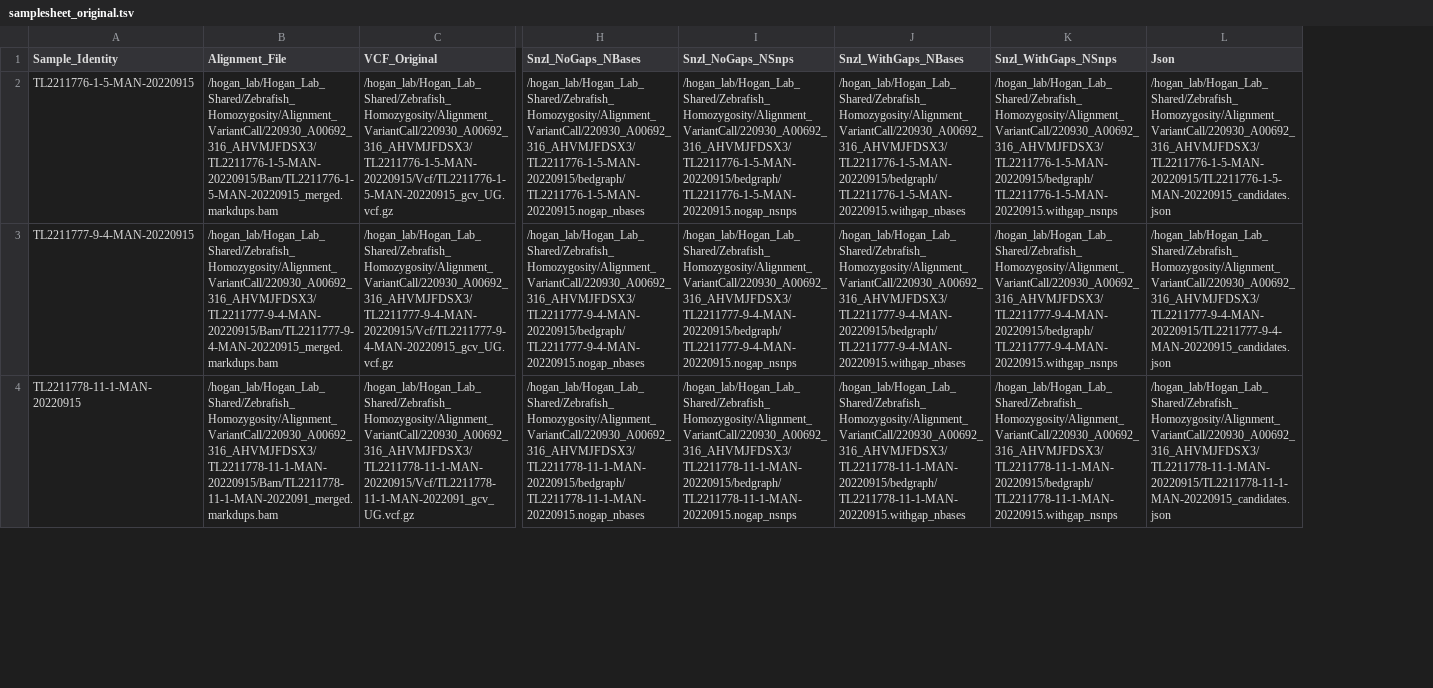
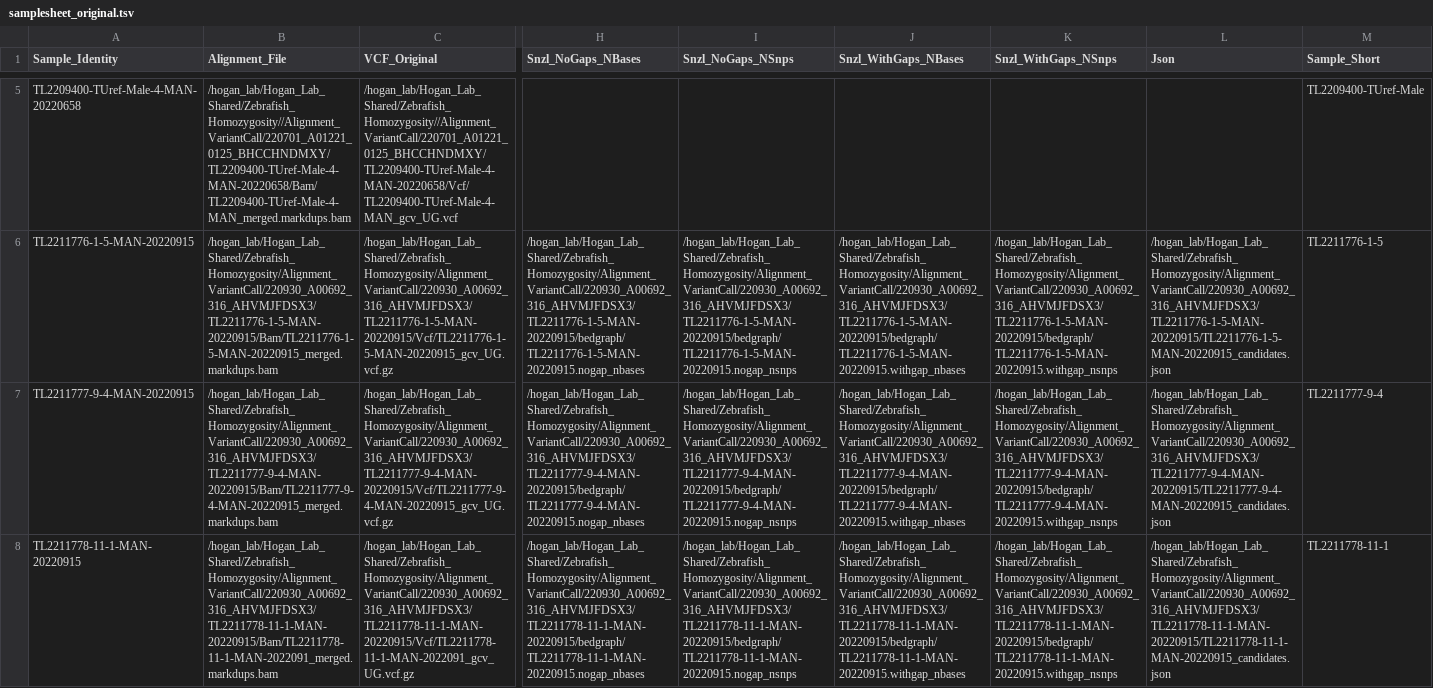
Before and after one commit to hoganlab-fish/emumadz, a TSV file: data/samplesheet_original.tsv, drawn as a sheet; only a part is shown, gaps mark what is left out; addresses are those after the commit; rows hold the shown columns only; the diff covers the shown part only; the diff names each change by its address in the sheet, - before the commit and + after, or states it on an @@ line.

```diff
--- a/data/samplesheet_original.tsv
+++ b/data/samplesheet_original.tsv
+column M (Sample_Short), rows 6-8: TL2211776-1-5 | TL2211777-9-4 | TL2211778-11-1
+row 5: TL2209400-TUref-Male-4-MAN-20220658 | /hogan_lab/Hogan_Lab_Shared/Zebrafish_Homozygosity//Alignment_VariantCall/220701_A01221_0125_BHCCHNDMXY/TL2209400-TUref-Male-4-MAN-20220658/Bam/TL2209400-TUref-Male-4-MAN_merged.markdups.bam | /hogan_lab/Hogan_Lab_Shared/Zebrafish_Homozygosity//Alignment_VariantCall/220701_A01221_0125_BHCCHNDMXY/TL2209400-TUref-Male-4-MAN-20220658/Vcf/TL2209400-TUref-Male-4-MAN_gcv_UG.vcf |  |  |  |  |  | TL2209400-TUref-Male
```
Also changed, not shown: 3 added rows elsewhere in this file, 1 other file.
